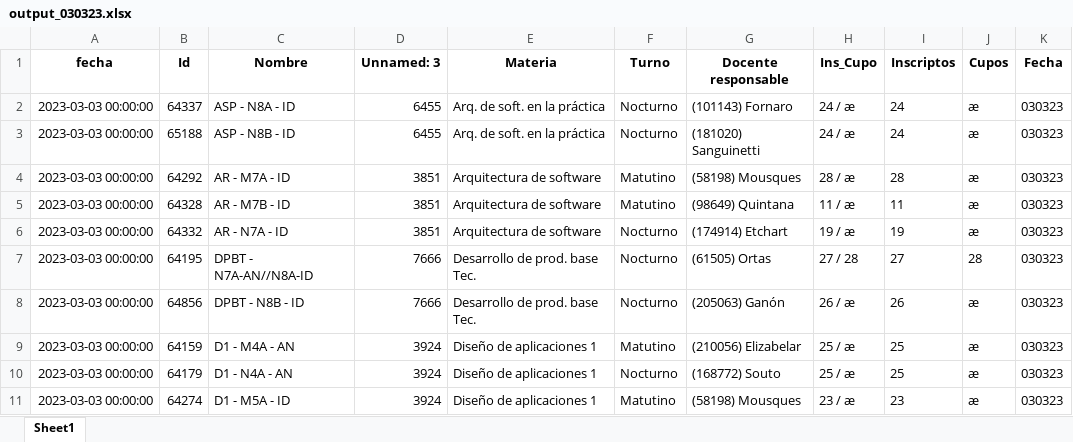
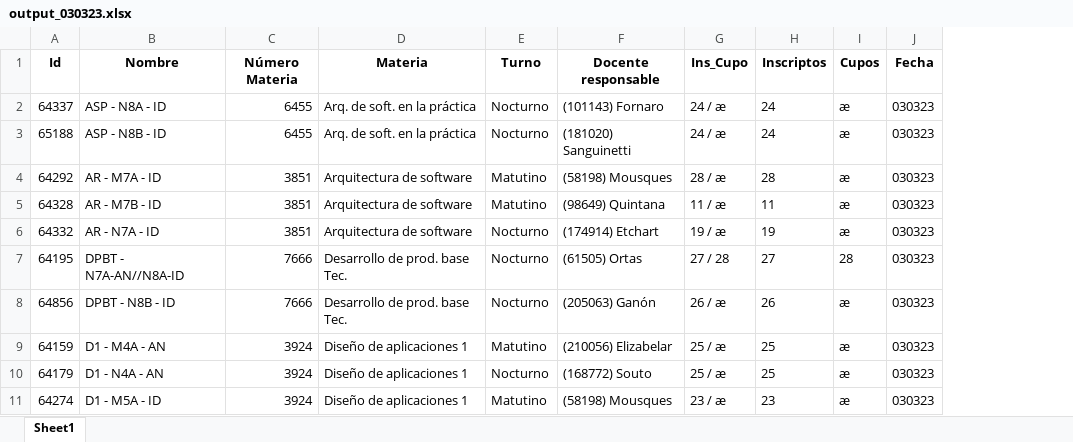
Before and after one commit to gamousquesORT/excelconverter, an Excel workbook: Leerplanillacupos/output_030323.xlsx, sheet Sheet1, drawn as a sheet; only a part is shown; values as stored, in another font and other column widths than the file's, no borders; removed rows and columns are numbered as before the commit, all else as after; the diff names each change by its address in the sheet, - before the commit and + after, or states it on an @@ line.

```diff
--- a/Leerplanillacupos/output_030323.xlsx (sheet Sheet1)
+++ b/Leerplanillacupos/output_030323.xlsx (sheet Sheet1)
-column A (fecha), rows 2-11: all 2023-03-03 00:00:00
-C1: Unnamed: 3
+C1: Número Materia
```
Also changed, not shown: Leerplanillacupos/data/030323.xlsx, Leerplanillacupos/output_010324.xlsx, 7 other files.
